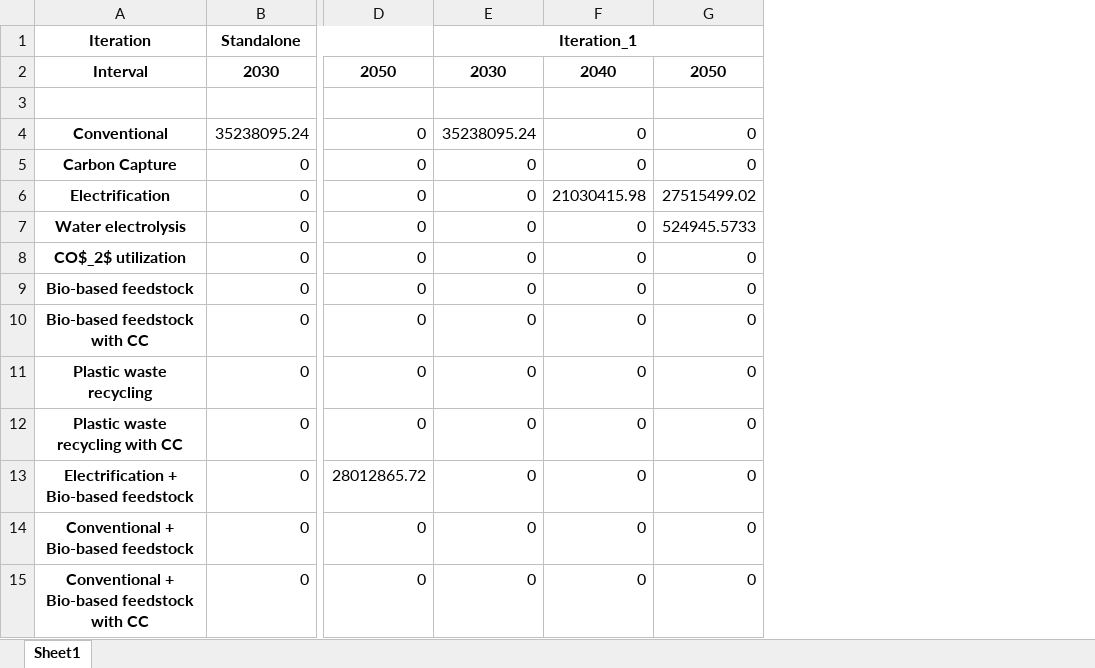
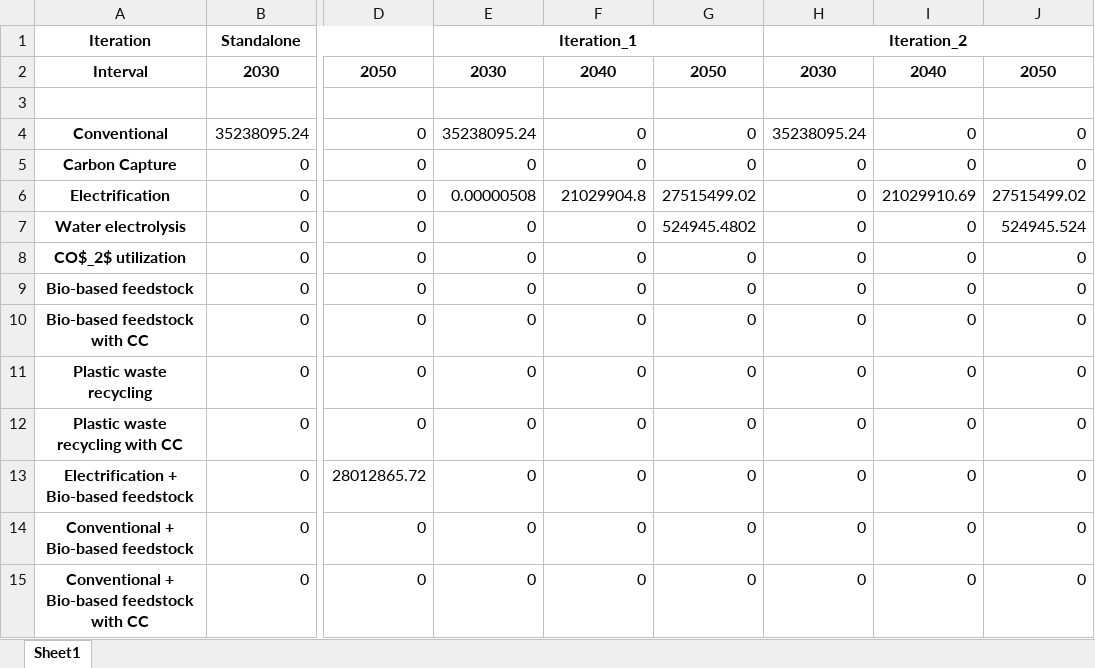
Before and after one commit to julia1071/AdOpT-NET0_ModelLink, an Excel workbook: Plotting/production_shares_ammonia_Scope1-3.xlsx, sheet Sheet1, drawn as a sheet; only a part is shown, gaps mark what is left out; values as stored, in another font and other column widths than the file's, no borders; the diff names each change by its address in the sheet, - before the commit and + after, or states it on an @@ line.

```diff
--- a/Plotting/production_shares_ammonia_Scope1-3.xlsx (sheet Sheet1)
+++ b/Plotting/production_shares_ammonia_Scope1-3.xlsx (sheet Sheet1)
+column H, rows 1-15: Iteration_2 | 2030 |  | 35238095.24 | 0 | 0 | 0 | 0 | 0 | 0 | 0 | 0 | 0 | 0 | 0
+column I, rows 2-15: 2040 |  | 0 | 0 | 21029910.69 | 0 | 0 | 0 | 0 | 0 | 0 | 0 | 0 | 0
+column J, rows 2-15: 2050 |  | 0 | 0 | 27515499.02 | 524945.524 | 0 | 0 | 0 | 0 | 0 | 0 | 0 | 0
-E6: 0
+E6: 0.00000508
-F6: 21030415.98
+F6: 21029904.8
-G7: 524945.5733
+G7: 524945.4802
```
Also changed, not shown: Plotting/production_shares_olefins_Scope1-3.xlsx, 5 other files.
